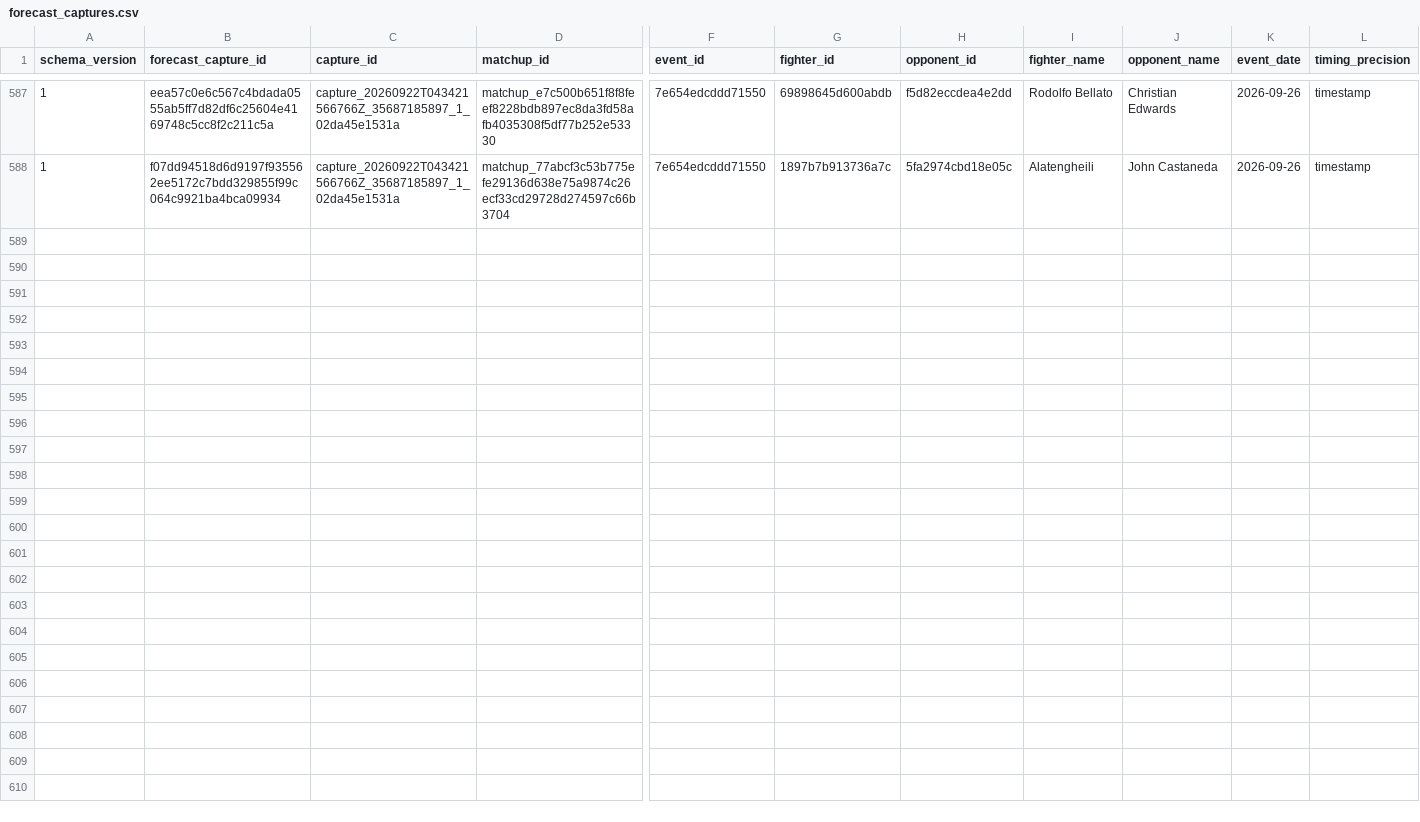
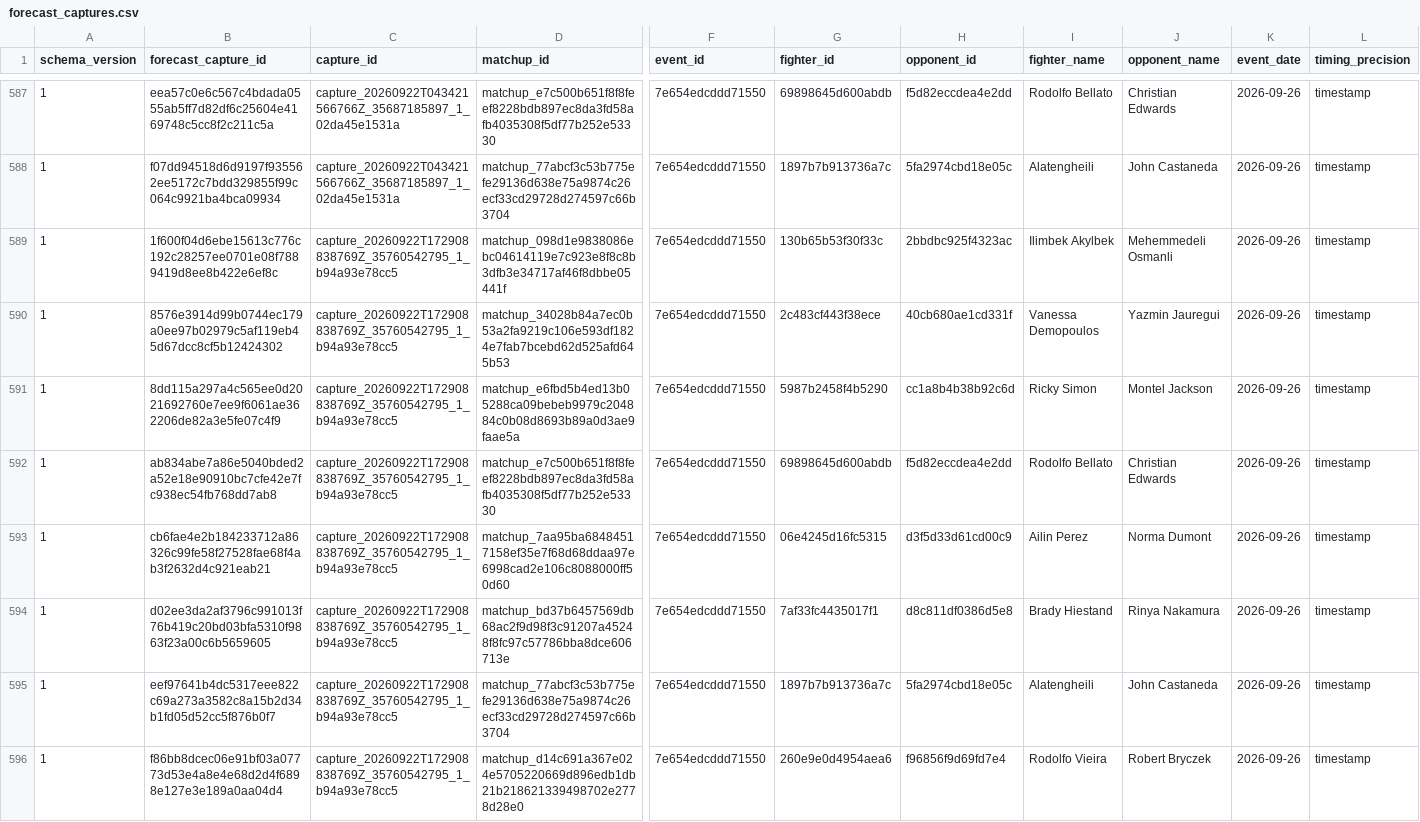
Before and after one commit to alexchandler100/UFC_Prediction_2022, a CSV file: src/content/data/market/forecast_captures.csv, drawn as a sheet; only a part is shown, gaps mark what is left out; rows hold the shown columns only; the diff names each change by its address in the sheet, - before the commit and + after, or states it on an @@ line.

```diff
--- a/src/content/data/market/forecast_captures.csv
+++ b/src/content/data/market/forecast_captures.csv
+row 589: 1 | 1f600f04d6ebe15613c776c192c28257ee0701e08f7889419d8ee8b422e6ef8c | capture_20260922T172908838769Z_35760542795_1_b94a93e78cc5 | matchup_098d1e9838086ebc04614119e7c923e8f8c8b3dfb3e34717af46f8dbbe05441f | 7e654edcddd71550 | 130b65b53f30f33c | 2bbdbc925f4323ac | Ilimbek Akylbek | Mehemmedeli Osmanli | 2026-09-26 | timestamp
+row 590: 1 | 8576e3914d99b0744ec179a0ee97b02979c5af119eb45d67dcc8cf5b12424302 | capture_20260922T172908838769Z_35760542795_1_b94a93e78cc5 | matchup_34028b84a7ec0b53a2fa9219c106e593df1824e7fab7bcebd62d525afd645b53 | 7e654edcddd71550 | 2c483cf443f38ece | 40cb680ae1cd331f | Vanessa Demopoulos | Yazmin Jauregui | 2026-09-26 | timestamp
+row 591: 1 | 8dd115a297a4c565ee0d2021692760e7ee9f6061ae362206de82a3e5fe07c4f9 | capture_20260922T172908838769Z_35760542795_1_b94a93e78cc5 | matchup_e6fbd5b4ed13b05288ca09bebeb9979c204884c0b08d8693b89a0d3ae9faae5a | 7e654edcddd71550 | 5987b2458f4b5290 | cc1a8b4b38b92c6d | Ricky Simon | Montel Jackson | 2026-09-26 | timestamp
+row 592: 1 | ab834abe7a86e5040bded2a52e18e90910bc7cfe42e7fc938ec54fb768dd7ab8 | capture_20260922T172908838769Z_35760542795_1_b94a93e78cc5 | matchup_e7c500b651f8f8feef8228bdb897ec8da3fd58afb4035308f5df77b252e53330 | 7e654edcddd71550 | 69898645d600abdb | f5d82eccdea4e2dd | Rodolfo Bellato | Christian Edwards | 2026-09-26 | timestamp
+row 593: 1 | cb6fae4e2b184233712a86326c99fe58f27528fae68f4ab3f2632d4c921eab21 | capture_20260922T172908838769Z_35760542795_1_b94a93e78cc5 | matchup_7aa95ba68484517158ef35e7f68d68ddaa97e6998cad2e106c8088000ff50d60 | 7e654edcddd71550 | 06e4245d16fc5315 | d3f5d33d61cd00c9 | Ailin Perez | Norma Dumont | 2026-09-26 | timestamp
+row 594: 1 | d02ee3da2af3796c991013f76b419c20bd03bfa5310f9863f23a00c6b5659605 | capture_20260922T172908838769Z_35760542795_1_b94a93e78cc5 | matchup_bd37b6457569db68ac2f9d98f3c91207a45248f8fc97c57786bba8dce606713e | 7e654edcddd71550 | 7af33fc4435017f1 | d8c811df0386d5e8 | Brady Hiestand | Rinya Nakamura | 2026-09-26 | timestamp
+row 595: 1 | eef97641b4dc5317eee822c69a273a3582c8a15b2d34b1fd05d52cc5f876b0f7 | capture_20260922T172908838769Z_35760542795_1_b94a93e78cc5 | matchup_77abcf3c53b775efe29136d638e75a9874c26ecf33cd29728d274597c66b3704 | 7e654edcddd71550 | 1897b7b913736a7c | 5fa2974cbd18e05c | Alatengheili | John Castaneda | 2026-09-26 | timestamp
+row 596: 1 | f86bb8dcec06e91bf03a07773d53e4a8e4e68d2d4f6898e127e3e189a0aa04d4 | capture_20260922T172908838769Z_35760542795_1_b94a93e78cc5 | matchup_d14c691a367e024e5705220669d896edb1db21b218621339498702e2778d28e0 | 7e654edcddd71550 | 260e9e0d4954aea6 | f96856f9d69fd7e4 | Rodolfo Vieira | Robert Bryczek | 2026-09-26 | timestamp
```
Also changed, not shown: src/content/data/market/method_forecast_captures.csv, src/content/data/market/method_market_snapshots.csv, 26 other files.
